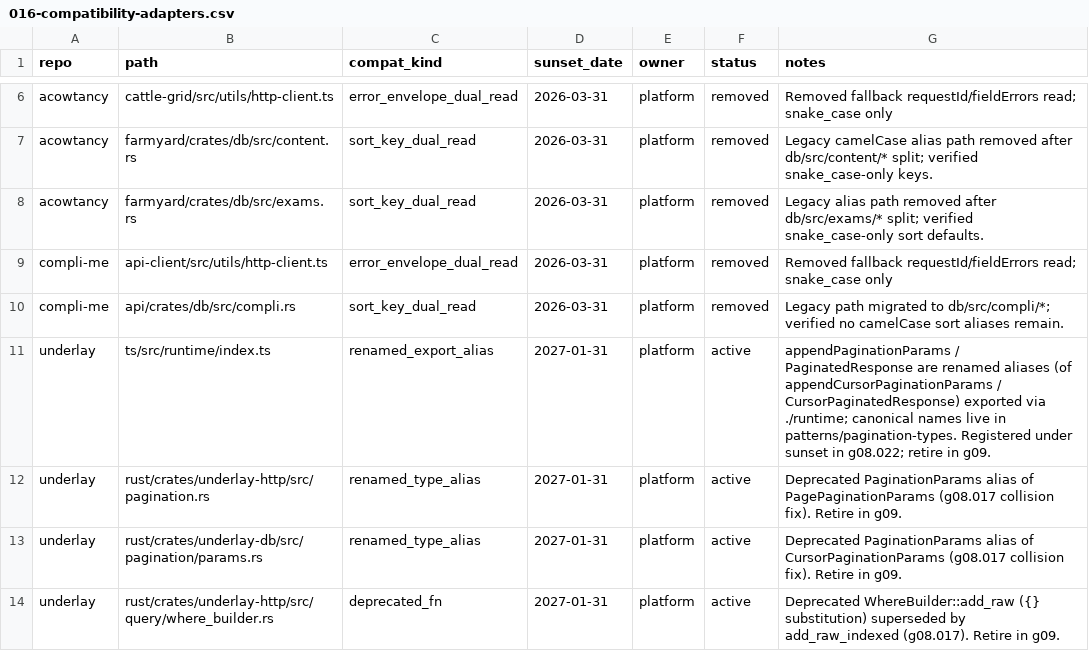
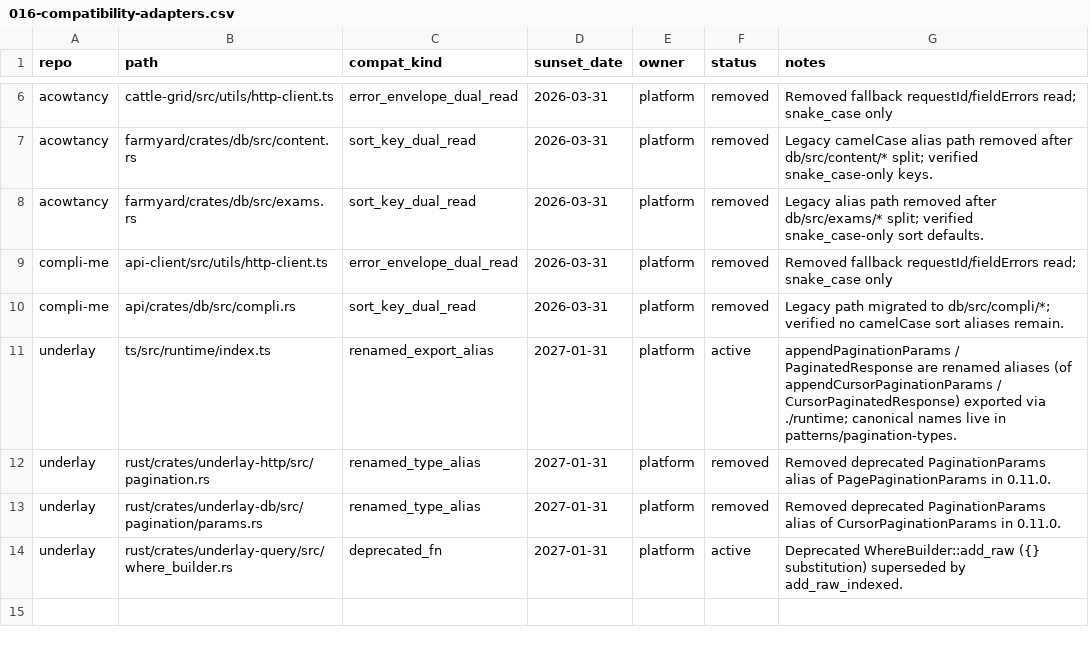
Before and after one commit to inflatable-cookie/underlay, a CSV file: docs/knowledge/contracts/016-compatibility-adapters.csv, drawn as a sheet; only a part is shown, gaps mark what is left out.

```diff
--- a/docs/knowledge/contracts/016-compatibility-adapters.csv
+++ b/docs/knowledge/contracts/016-compatibility-adapters.csv
@@ -10,5 +10,5 @@ compli-me,api-client/src/utils/http-client.ts,error_envelope_dual_read,2026-03-3
 compli-me,api/crates/db/src/compli.rs,sort_key_dual_read,2026-03-31,platform,removed,"Legacy path migrated to db/src/compli/*; verified no camelCase sort aliases remain."
-underlay,ts/src/runtime/index.ts,renamed_export_alias,2027-01-31,platform,active,"appendPaginationParams / PaginatedResponse are renamed aliases (of appendCursorPaginationParams / CursorPaginatedResponse) exported via ./runtime; canonical names live in patterns/pagination-types. Registered under sunset in g08.022; retire in g09."
-underlay,rust/crates/underlay-http/src/pagination.rs,renamed_type_alias,2027-01-31,platform,active,"Deprecated PaginationParams alias of PagePaginationParams (g08.017 collision fix). Retire in g09."
-underlay,rust/crates/underlay-db/src/pagination/params.rs,renamed_type_alias,2027-01-31,platform,active,"Deprecated PaginationParams alias of CursorPaginationParams (g08.017 collision fix). Retire in g09."
-underlay,rust/crates/underlay-http/src/query/where_builder.rs,deprecated_fn,2027-01-31,platform,active,"Deprecated WhereBuilder::add_raw ({} substitution) superseded by add_raw_indexed (g08.017). Retire in g09."
+underlay,ts/src/runtime/index.ts,renamed_export_alias,2027-01-31,platform,active,"appendPaginationParams / PaginatedResponse are renamed aliases (of appendCursorPaginationParams / CursorPaginatedResponse) exported via ./runtime; canonical names live in patterns/pagination-types."
+underlay,rust/crates/underlay-http/src/pagination.rs,renamed_type_alias,2027-01-31,platform,removed,"Removed deprecated PaginationParams alias of PagePaginationParams in 0.11.0."
+underlay,rust/crates/underlay-db/src/pagination/params.rs,renamed_type_alias,2027-01-31,platform,removed,"Removed deprecated PaginationParams alias of CursorPaginationParams in 0.11.0."
+underlay,rust/crates/underlay-query/src/where_builder.rs,deprecated_fn,2027-01-31,platform,active,"Deprecated WhereBuilder::add_raw ({} substitution) superseded by add_raw_indexed."
```
Also changed, not shown: 20 other files.
